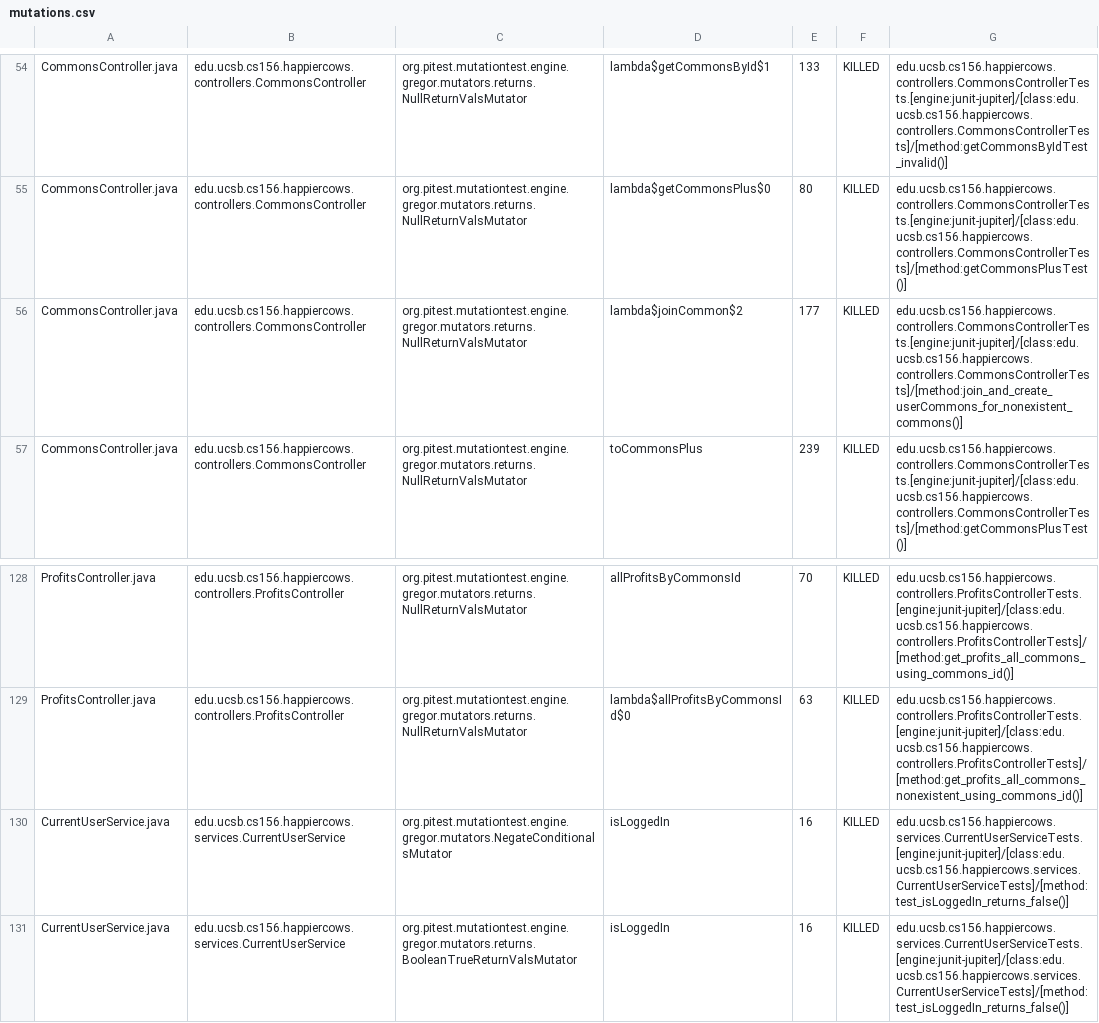
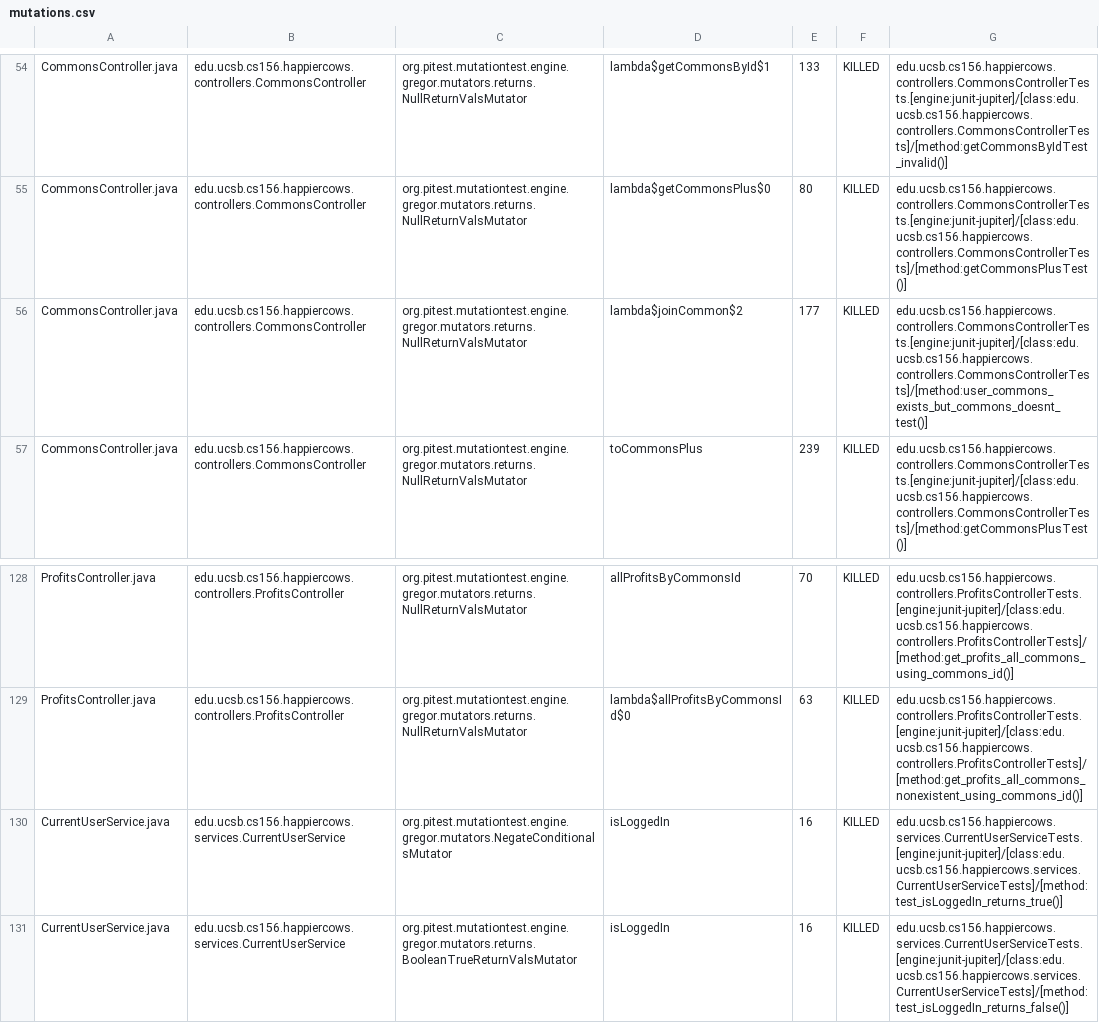
Before and after one commit to ucsb-cs156-s23/proj-happycows-s23-6pm-4, a CSV file: prs/74/pitest/mutations.csv, drawn as a sheet; only a part is shown, gaps mark what is left out; the diff covers the shown part only.

Commit message:
Deploying to gh-pages from @ ucsb-cs156-s23/proj-happycows-s23-6pm-4@db392a64e187cb6454dc012ae6a207886ead4cbc 🚀

```diff
--- a/prs/74/pitest/mutations.csv
+++ b/prs/74/pitest/mutations.csv
@@ -55,3 +55,3 @@ CommonsController.java,edu.ucsb.cs156.happiercows.controllers.CommonsController,
 CommonsController.java,edu.ucsb.cs156.happiercows.controllers.CommonsController,org.pitest.mutationtest.engine.gregor.mutators.returns.NullReturnValsMutator,lambda$getCommonsPlus$0,80,KILLED,edu.ucsb.cs156.happiercows.controllers.CommonsControllerTests.[engine:junit-jupiter]/[class:edu.ucsb.cs156.happiercows.controllers.CommonsControllerTests]/[method:getCommonsPlusTest()]
-CommonsController.java,edu.ucsb.cs156.happiercows.controllers.CommonsController,org.pitest.mutationtest.engine.gregor.mutators.returns.NullReturnValsMutator,lambda$joinCommon$2,177,KILLED,edu.ucsb.cs156.happiercows.controllers.CommonsControllerTests.[engine:junit-jupiter]/[class:edu.ucsb.cs156.happiercows.controllers.CommonsControllerTests]/[method:join_and_create_userCommons_for_nonexistent_commons()]
+CommonsController.java,edu.ucsb.cs156.happiercows.controllers.CommonsController,org.pitest.mutationtest.engine.gregor.mutators.returns.NullReturnValsMutator,lambda$joinCommon$2,177,KILLED,edu.ucsb.cs156.happiercows.controllers.CommonsControllerTests.[engine:junit-jupiter]/[class:edu.ucsb.cs156.happiercows.controllers.CommonsControllerTests]/[method:user_commons_exists_but_commons_doesnt_test()]
 CommonsController.java,edu.ucsb.cs156.happiercows.controllers.CommonsController,org.pitest.mutationtest.engine.gregor.mutators.returns.NullReturnValsMutator,toCommonsPlus,239,KILLED,edu.ucsb.cs156.happiercows.controllers.CommonsControllerTests.[engine:junit-jupiter]/[class:edu.ucsb.cs156.happiercows.controllers.CommonsControllerTests]/[method:getCommonsPlusTest()]
@@ -129,3 +129,3 @@ ProfitsController.java,edu.ucsb.cs156.happiercows.controllers.ProfitsController,
 ProfitsController.java,edu.ucsb.cs156.happiercows.controllers.ProfitsController,org.pitest.mutationtest.engine.gregor.mutators.returns.NullReturnValsMutator,lambda$allProfitsByCommonsId$0,63,KILLED,edu.ucsb.cs156.happiercows.controllers.ProfitsControllerTests.[engine:junit-jupiter]/[class:edu.ucsb.cs156.happiercows.controllers.ProfitsControllerTests]/[method:get_profits_all_commons_nonexistent_using_commons_id()]
-CurrentUserService.java,edu.ucsb.cs156.happiercows.services.CurrentUserService,org.pitest.mutationtest.engine.gregor.mutators.NegateConditionalsMutator,isLoggedIn,16,KILLED,edu.ucsb.cs156.happiercows.services.CurrentUserServiceTests.[engine:junit-jupiter]/[class:edu.ucsb.cs156.happiercows.services.CurrentUserServiceTests]/[method:test_isLoggedIn_returns_false()]
+CurrentUserService.java,edu.ucsb.cs156.happiercows.services.CurrentUserService,org.pitest.mutationtest.engine.gregor.mutators.NegateConditionalsMutator,isLoggedIn,16,KILLED,edu.ucsb.cs156.happiercows.services.CurrentUserServiceTests.[engine:junit-jupiter]/[class:edu.ucsb.cs156.happiercows.services.CurrentUserServiceTests]/[method:test_isLoggedIn_returns_true()]
 CurrentUserService.java,edu.ucsb.cs156.happiercows.services.CurrentUserService,org.pitest.mutationtest.engine.gregor.mutators.returns.BooleanTrueReturnValsMutator,isLoggedIn,16,KILLED,edu.ucsb.cs156.happiercows.services.CurrentUserServiceTests.[engine:junit-jupiter]/[class:edu.ucsb.cs156.happiercows.services.CurrentUserServiceTests]/[method:test_isLoggedIn_returns_false()]
```
Also changed, not shown: 11 edited cells elsewhere in this file, 22 other files.
